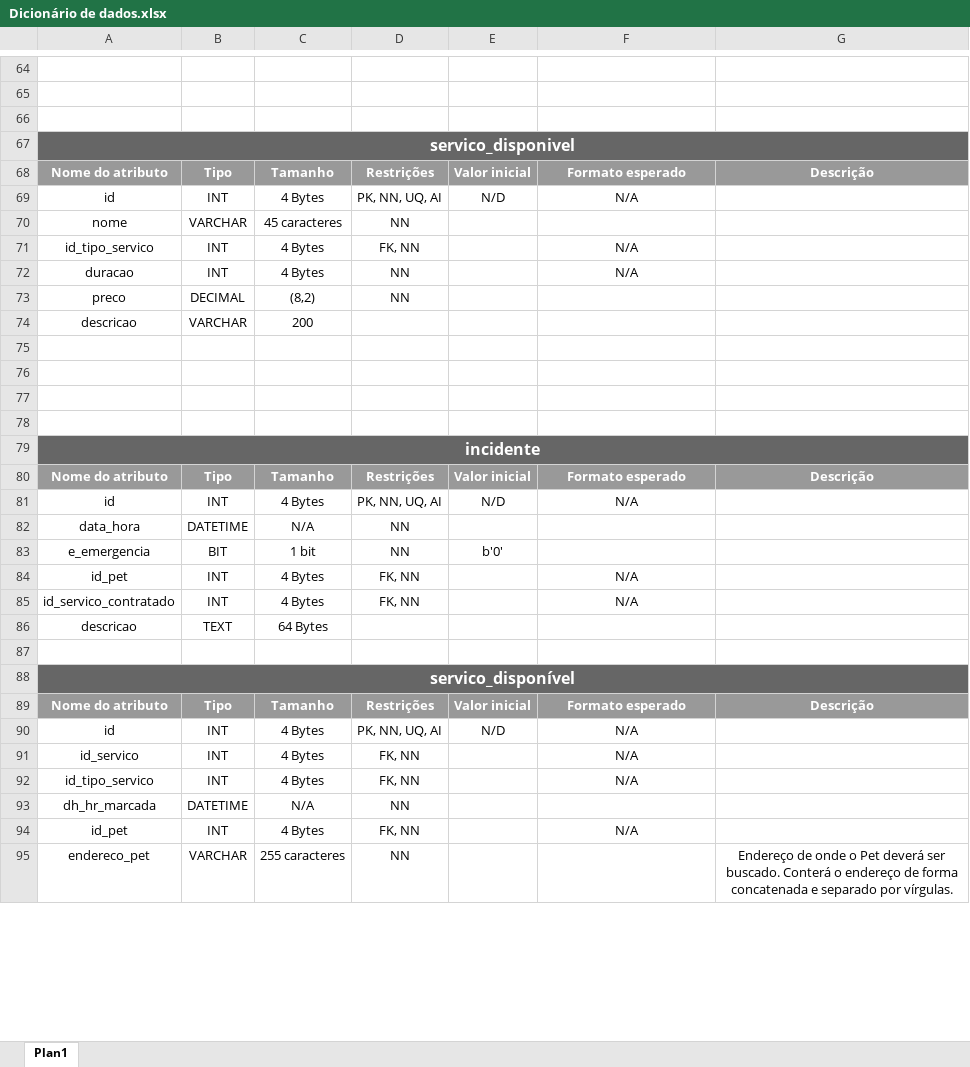
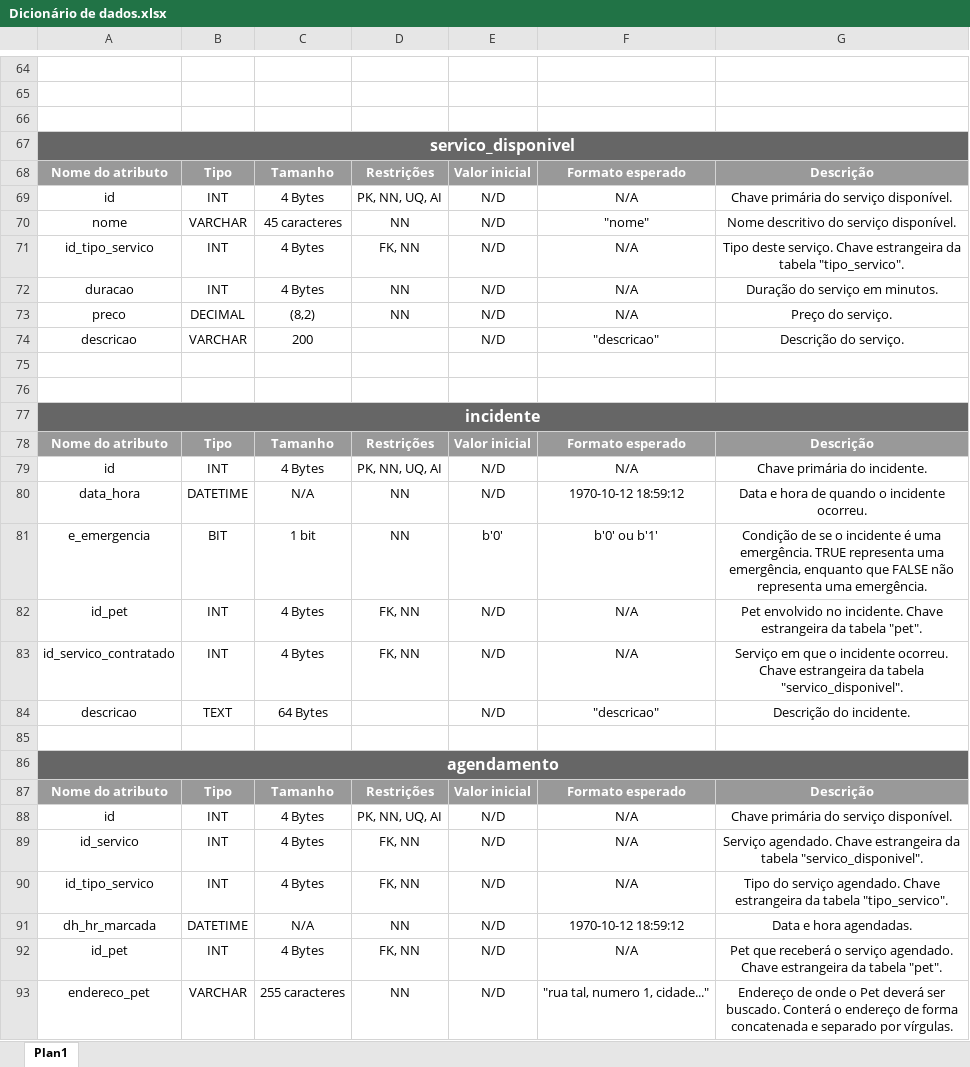
Before and after one commit to tbaiense/PetAgenda, an Excel workbook: banco/documentacao/Dicionário de dados.xlsx, sheet Plan1, drawn as a sheet; only a part is shown, gaps mark what is left out; values as stored, in another font and other column widths than the file's, no borders; removed rows and columns are numbered as before the commit, all else as after; the diff covers the shown part only; the diff names each change by its address in the sheet, - before the commit and + after, or states it on an @@ line.

```diff
--- a/banco/documentacao/Dicionário de dados.xlsx (sheet Plan1)
+++ b/banco/documentacao/Dicionário de dados.xlsx (sheet Plan1)
-G69: (empty)
+G69: Chave primária do serviço disponível.
-E70:E74: (empty)
+E70:E74: N/D
-F70: (empty)
+F70: "nome"
-G70: (empty)
+G70: Nome descritivo do serviço disponível.
-G71: (empty)
+G71: Tipo deste serviço. Chave estrangeira da tabela "tipo_servico".
-G72: (empty)
+G72: Duração do serviço em minutos.
-F73: (empty)
+F73: N/A
-G73: (empty)
+G73: Preço do serviço.
-F74: (empty)
+F74: "descricao"
-G74: (empty)
+G74: Descrição do serviço.
-row 75: (empty)
-row 76: (empty)
-G79: (empty)
+G79: Chave primária do incidente.
-E80: (empty)
+E80: N/D
-F80: (empty)
+F80: 1970-10-12 18:59:12
-G80: (empty)
+G80: Data e hora de quando o incidente ocorreu.
-F81: (empty)
+F81: b'0' ou b'1'
-G81: (empty)
+G81: Condição de se o incidente é uma emergência. TRUE representa uma emergência, enquanto que FALSE não representa uma emergência.
-E82:E84: (empty)
+E82:E84: N/D
-G82: (empty)
+G82: Pet envolvido no incidente. Chave estrangeira da tabela "pet".
-G83: (empty)
+G83: Serviço em que o incidente ocorreu. Chave estrangeira da tabela "servico_disponivel".
-F84: (empty)
+F84: "descricao"
-G84: (empty)
+G84: Descrição do incidente.
-A86: servico_disponível
+A86: agendamento
-G88: (empty)
+G88: Chave primária do serviço disponível.
-E89:E93: (empty)
+E89:E93: N/D
-G89: (empty)
+G89: Serviço agendado. Chave estrangeira da tabela "servico_disponivel".
-G90: (empty)
+G90: Tipo do serviço agendado. Chave estrangeira da tabela "tipo_servico".
-F91: (empty)
+F91: 1970-10-12 18:59:12
-G91: (empty)
+G91: Data e hora agendadas.
-G92: (empty)
+G92: Pet que receberá o serviço agendado. Chave estrangeira da tabela "pet".
-F93: (empty)
+F93: "rua tal, numero 1, cidade..."
```
Also changed, not shown: 1 added row, 2 removed rows, 54 edited cells and cell formats elsewhere in this sheet, 1 other file.
